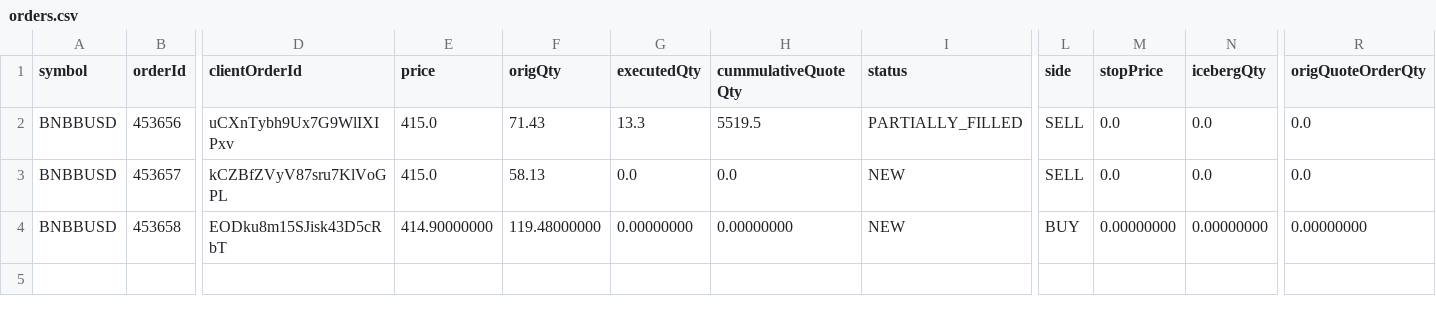
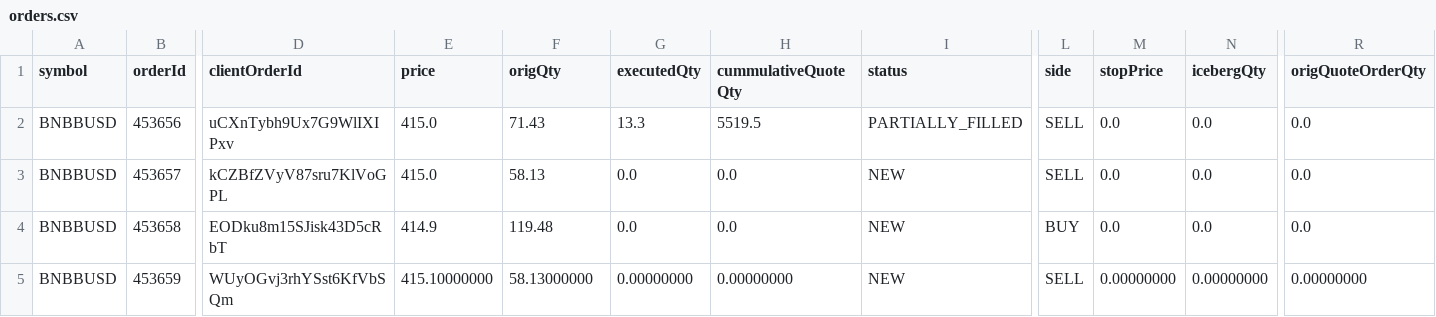
Before and after one commit to MatiasEtcheve/crypto_prediction, a CSV file: live_trading/first_strategy/live_trading/BNB/orders.csv, drawn as a sheet; only a part is shown, gaps mark what is left out; rows hold the shown columns only; the diff names each change by its address in the sheet, - before the commit and + after, or states it on an @@ line.

```diff
--- a/live_trading/first_strategy/live_trading/BNB/orders.csv
+++ b/live_trading/first_strategy/live_trading/BNB/orders.csv
-E4 (price): 414.90000000
+E4 (price): 414.9
-F4 (origQty): 119.48000000
+F4 (origQty): 119.48
-G4 (executedQty): 0.00000000
+G4 (executedQty): 0.0
-H4 (cummulativeQuoteQty): 0.00000000
+H4 (cummulativeQuoteQty): 0.0
-M4 (stopPrice): 0.00000000
+M4 (stopPrice): 0.0
-N4 (icebergQty): 0.00000000
+N4 (icebergQty): 0.0
-R4 (origQuoteOrderQty): 0.00000000
+R4 (origQuoteOrderQty): 0.0
+row 5: BNBBUSD | 453659 | WUyOGvj3rhYSst6KfVbSQm | 415.10000000 | 58.13000000 | 0.00000000 | 0.00000000 | NEW | SELL | 0.00000000 | 0.00000000 | 0.00000000
```
Also changed, not shown: 1 other file.
